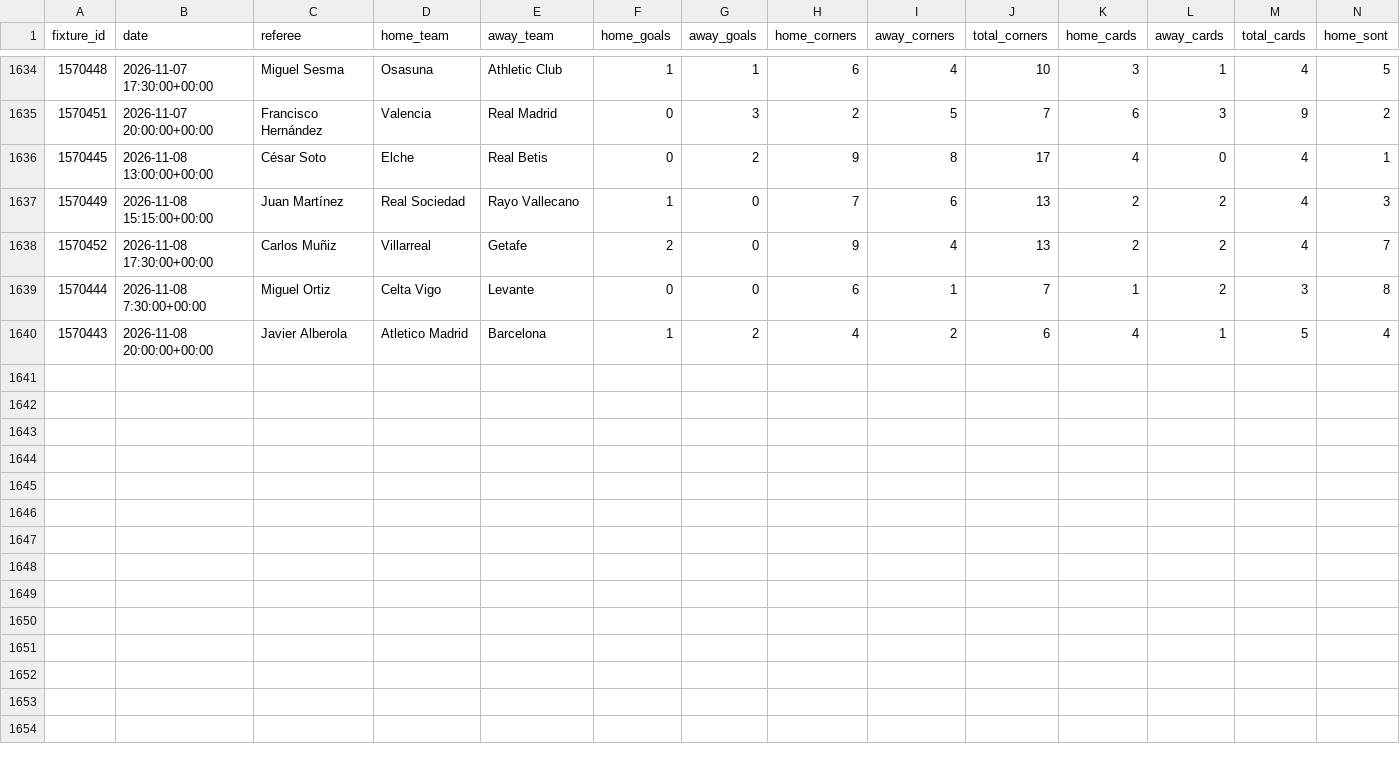
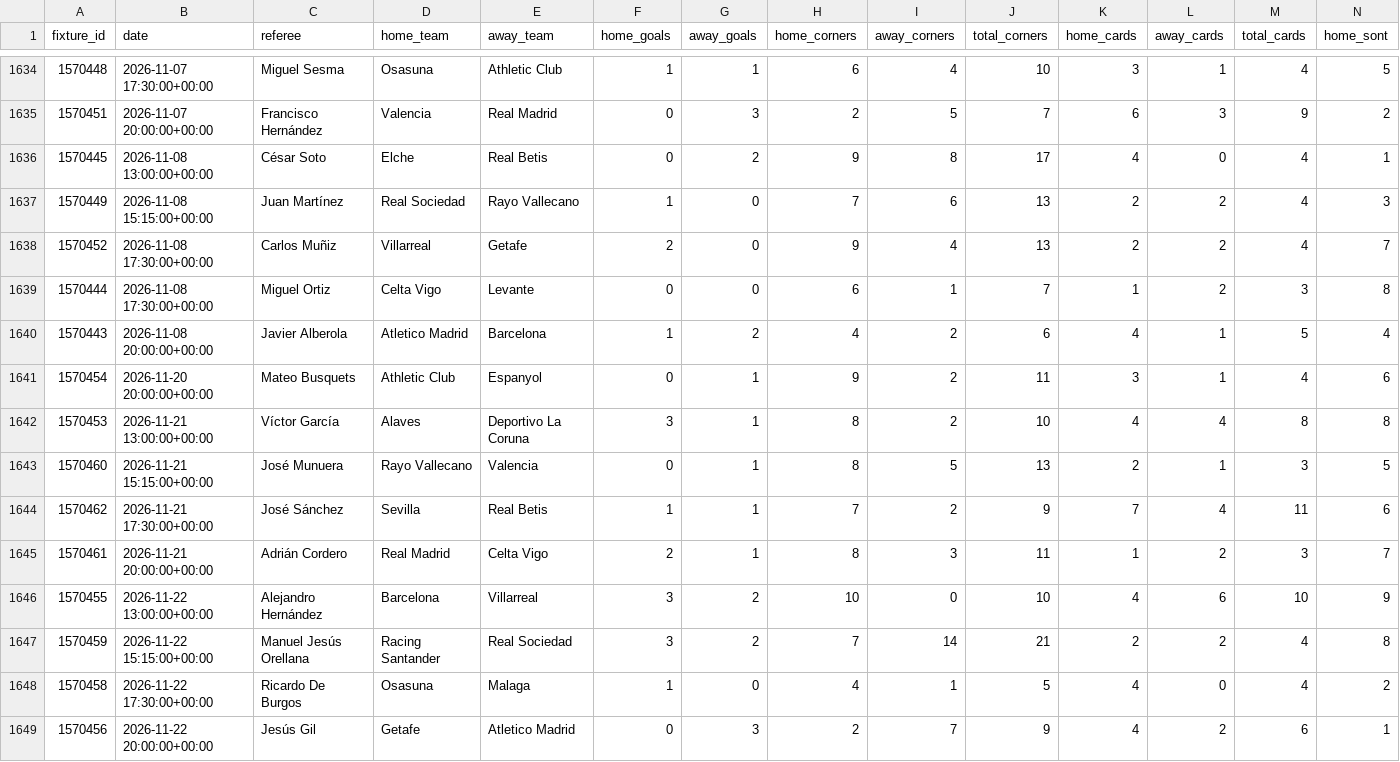
Before and after one commit to RJBarrera/goalx, a CSV file: server/data/laliga/historial_laliga.csv, drawn as a sheet; only a part is shown, gaps mark what is left out; rows hold the shown columns only; the diff names each change by its address in the sheet, - before the commit and + after, or states it on an @@ line.

```diff
--- a/server/data/laliga/historial_laliga.csv
+++ b/server/data/laliga/historial_laliga.csv
-B1639 (date): 2026-11-08 7:30:00+00:00
+B1639 (date): 2026-11-08 17:30:00+00:00
+row 1641: 1570454 | 2026-11-20 20:00:00+00:00 | Mateo Busquets | Athletic Club | Espanyol | 0 | 1 | 9 | 2 | 11 | 3 | 1 | 4 | 6
+row 1642: 1570453 | 2026-11-21 13:00:00+00:00 | Víctor García | Alaves | Deportivo La Coruna | 3 | 1 | 8 | 2 | 10 | 4 | 4 | 8 | 8
+row 1643: 1570460 | 2026-11-21 15:15:00+00:00 | José Munuera | Rayo Vallecano | Valencia | 0 | 1 | 8 | 5 | 13 | 2 | 1 | 3 | 5
+row 1644: 1570462 | 2026-11-21 17:30:00+00:00 | José Sánchez | Sevilla | Real Betis | 1 | 1 | 7 | 2 | 9 | 7 | 4 | 11 | 6
+row 1645: 1570461 | 2026-11-21 20:00:00+00:00 | Adrián Cordero | Real Madrid | Celta Vigo | 2 | 1 | 8 | 3 | 11 | 1 | 2 | 3 | 7
+row 1646: 1570455 | 2026-11-22 13:00:00+00:00 | Alejandro Hernández | Barcelona | Villarreal | 3 | 2 | 10 | 0 | 10 | 4 | 6 | 10 | 9
+row 1647: 1570459 | 2026-11-22 15:15:00+00:00 | Manuel Jesús Orellana | Racing Santander | Real Sociedad | 3 | 2 | 7 | 14 | 21 | 2 | 2 | 4 | 8
+row 1648: 1570458 | 2026-11-22 17:30:00+00:00 | Ricardo De Burgos | Osasuna | Malaga | 1 | 0 | 4 | 1 | 5 | 4 | 0 | 4 | 2
+row 1649: 1570456 | 2026-11-22 20:00:00+00:00 | Jesús Gil | Getafe | Atletico Madrid | 0 | 3 | 2 | 7 | 9 | 4 | 2 | 6 | 1
```
Also changed, not shown: server/data/bundesliga/historial_bundesliga.csv, server/data/premier-league/historial_premier.csv, 8 other files.
